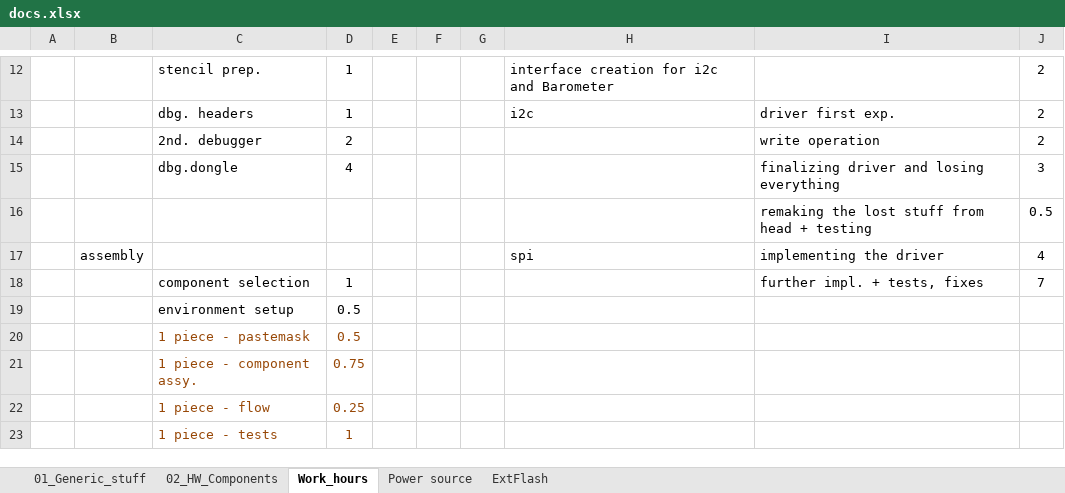
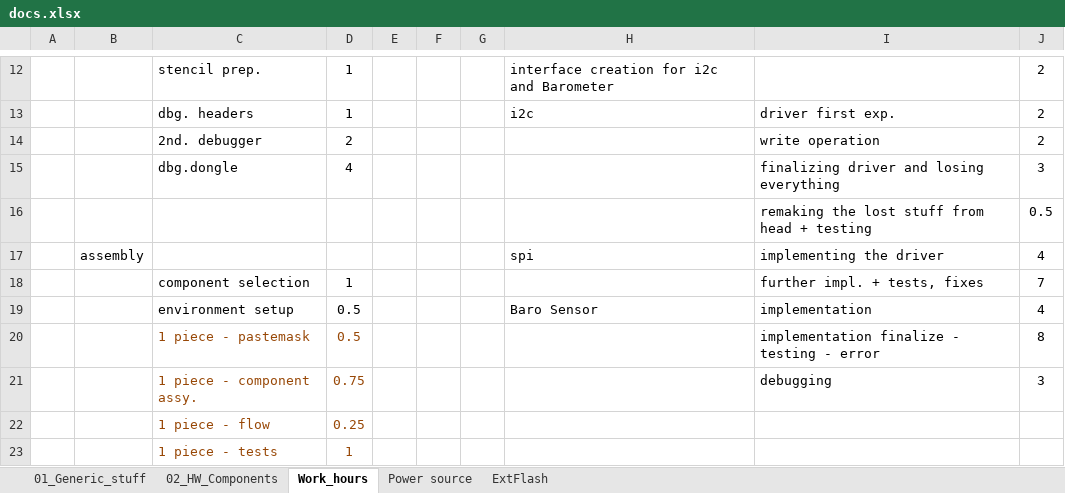
Before and after one commit to nagyizee/flightlogger, an Excel workbook: Doc/docs.xlsx, sheet Work_hours, drawn as a sheet; only a part is shown, gaps mark what is left out; values as stored, in another font and other column widths than the file's, no borders; removed rows and columns are numbered as before the commit, all else as after; the diff names each change by its address in the sheet, - before the commit and + after, or states it on an @@ line.

Commit message:
- fixed nxpbaro sensor read issues - conversions are still bad - upcoming fix

```diff
--- a/Doc/docs.xlsx (sheet Work_hours)
+++ b/Doc/docs.xlsx (sheet Work_hours)
-row 19:  |  | environment setup | 0.5
-row 20:  |  | 1 piece - pastemask | 0.5
-row 21:  |  | 1 piece - component assy. | 0.75
+row 19:  |  | environment setup | 0.5 |  |  |  | Baro Sensor | implementation | 4
+row 20:  |  | 1 piece - pastemask | 0.5 |  |  |  |  | implementation finalize - testing - error | 8
+row 21:  |  | 1 piece - component assy. | 0.75 |  |  |  |  | debugging | 3
```
Also changed, not shown: 4 other files.
